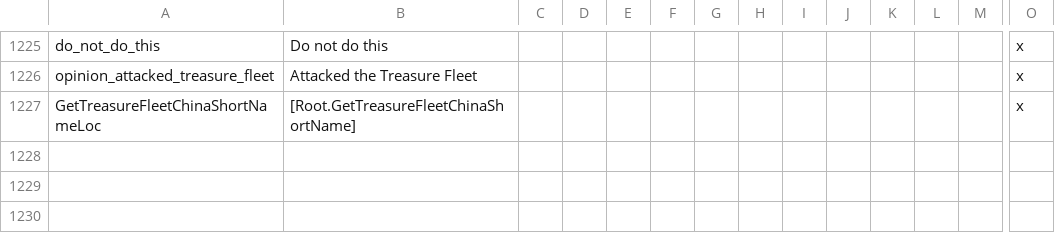
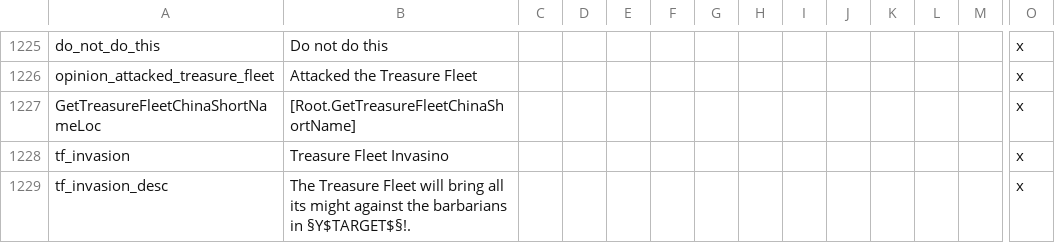
Before and after one commit to 00matthew2000/Lux-Ultima, a CSV file: localisation/SoHTreasureFleet.csv, drawn as a sheet; only a part is shown, gaps mark what is left out; rows hold the shown columns only; the diff names each change by its address in the sheet, - before the commit and + after, or states it on an @@ line.

```diff
--- a/localisation/SoHTreasureFleet.csv
+++ b/localisation/SoHTreasureFleet.csv
+row 1228: tf_invasion | Treasure Fleet Invasino |  |  |  |  |  |  |  |  |  |  |  | x
+row 1229: tf_invasion_desc | The Treasure Fleet will bring all its might against the barbarians in §Y$TARGET$§!. |  |  |  |  |  |  |  |  |  |  |  | x
```
Also changed, not shown: localisation/LT.csv, localisation/zz_governments.csv, 16 other files.
